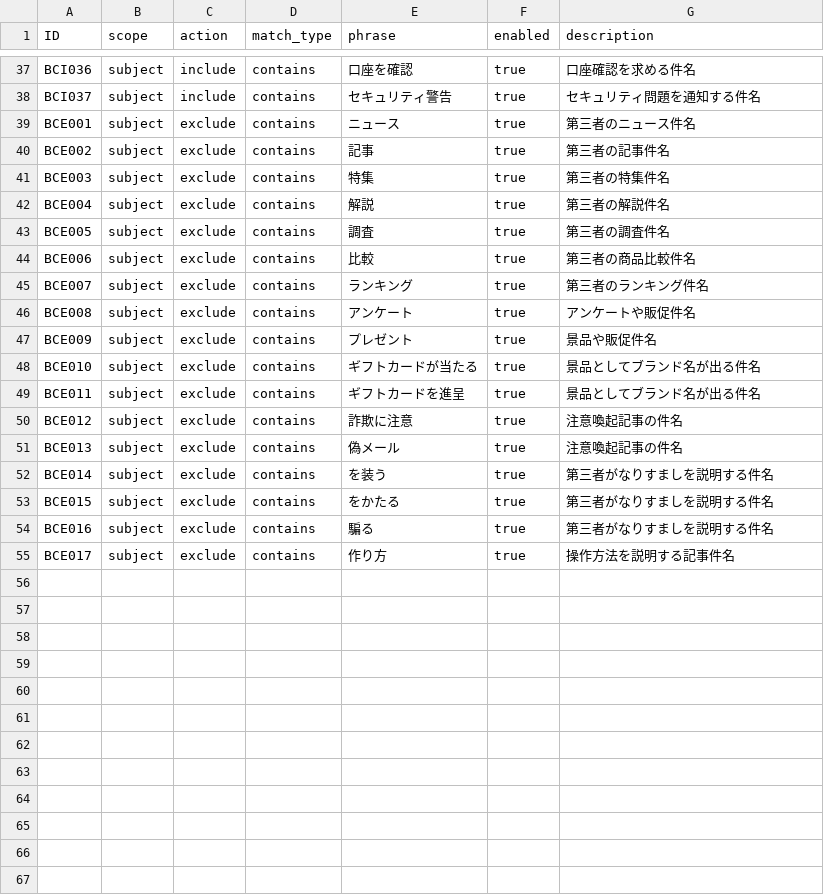
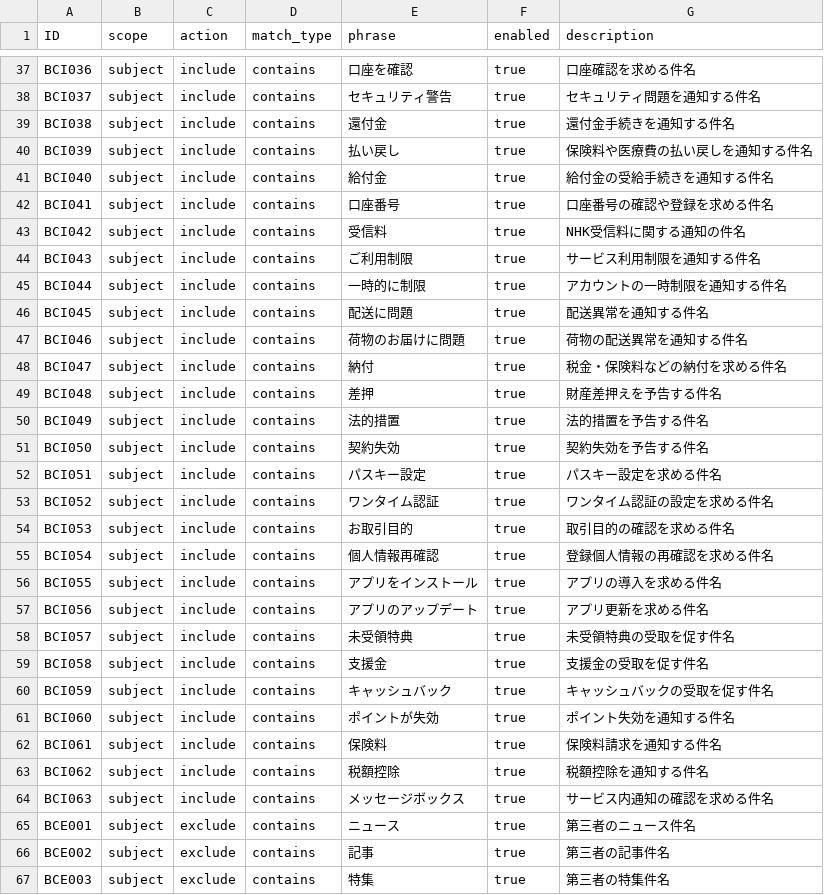
Before and after one commit to TakanoSoft/AppConfigData, a CSV file: mail-watch/brand-claim-rules.csv, drawn as a sheet; only a part is shown, gaps mark what is left out; the shorter side is filled out with more unchanged rows; the diff names each change by its address in the sheet, - before the commit and + after, or states it on an @@ line.

```diff
--- a/mail-watch/brand-claim-rules.csv
+++ b/mail-watch/brand-claim-rules.csv
+row 39: BCI038 | subject | include | contains | 還付金 | true | 還付金手続きを通知する件名
+row 40: BCI039 | subject | include | contains | 払い戻し | true | 保険料や医療費の払い戻しを通知する件名
+row 41: BCI040 | subject | include | contains | 給付金 | true | 給付金の受給手続きを通知する件名
+row 42: BCI041 | subject | include | contains | 口座番号 | true | 口座番号の確認や登録を求める件名
+row 43: BCI042 | subject | include | contains | 受信料 | true | NHK受信料に関する通知の件名
+row 44: BCI043 | subject | include | contains | ご利用制限 | true | サービス利用制限を通知する件名
+row 45: BCI044 | subject | include | contains | 一時的に制限 | true | アカウントの一時制限を通知する件名
+row 46: BCI045 | subject | include | contains | 配送に問題 | true | 配送異常を通知する件名
+row 47: BCI046 | subject | include | contains | 荷物のお届けに問題 | true | 荷物の配送異常を通知する件名
+row 48: BCI047 | subject | include | contains | 納付 | true | 税金・保険料などの納付を求める件名
+row 49: BCI048 | subject | include | contains | 差押 | true | 財産差押えを予告する件名
+row 50: BCI049 | subject | include | contains | 法的措置 | true | 法的措置を予告する件名
+row 51: BCI050 | subject | include | contains | 契約失効 | true | 契約失効を予告する件名
+row 52: BCI051 | subject | include | contains | パスキー設定 | true | パスキー設定を求める件名
+row 53: BCI052 | subject | include | contains | ワンタイム認証 | true | ワンタイム認証の設定を求める件名
+row 54: BCI053 | subject | include | contains | お取引目的 | true | 取引目的の確認を求める件名
+row 55: BCI054 | subject | include | contains | 個人情報再確認 | true | 登録個人情報の再確認を求める件名
+row 56: BCI055 | subject | include | contains | アプリをインストール | true | アプリの導入を求める件名
+row 57: BCI056 | subject | include | contains | アプリのアップデート | true | アプリ更新を求める件名
+row 58: BCI057 | subject | include | contains | 未受領特典 | true | 未受領特典の受取を促す件名
+row 59: BCI058 | subject | include | contains | 支援金 | true | 支援金の受取を促す件名
+row 60: BCI059 | subject | include | contains | キャッシュバック | true | キャッシュバックの受取を促す件名
+row 61: BCI060 | subject | include | contains | ポイントが失効 | true | ポイント失効を通知する件名
+row 62: BCI061 | subject | include | contains | 保険料 | true | 保険料請求を通知する件名
+row 63: BCI062 | subject | include | contains | 税額控除 | true | 税額控除を通知する件名
+row 64: BCI063 | subject | include | contains | メッセージボックス | true | サービス内通知の確認を求める件名
```
Also changed, not shown: mail-watch/official-brands.csv, mail-watch/semantic-rules.csv, 4 other files.
